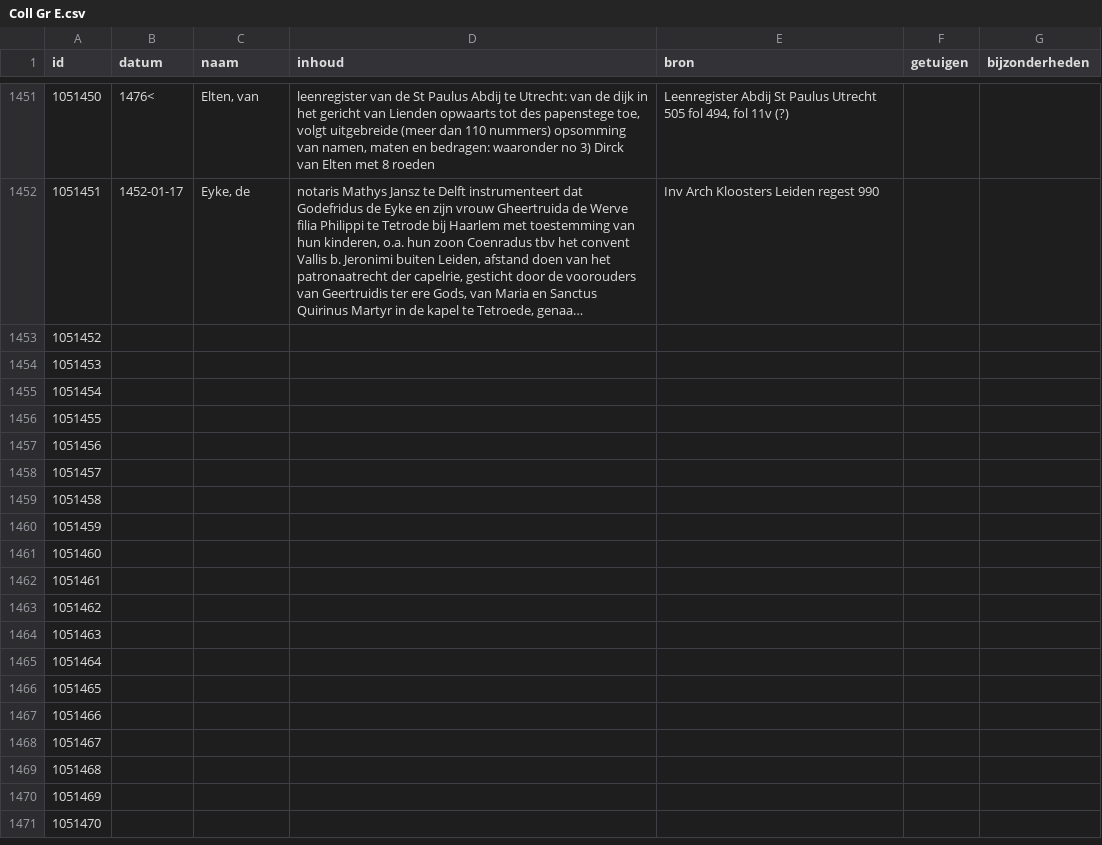
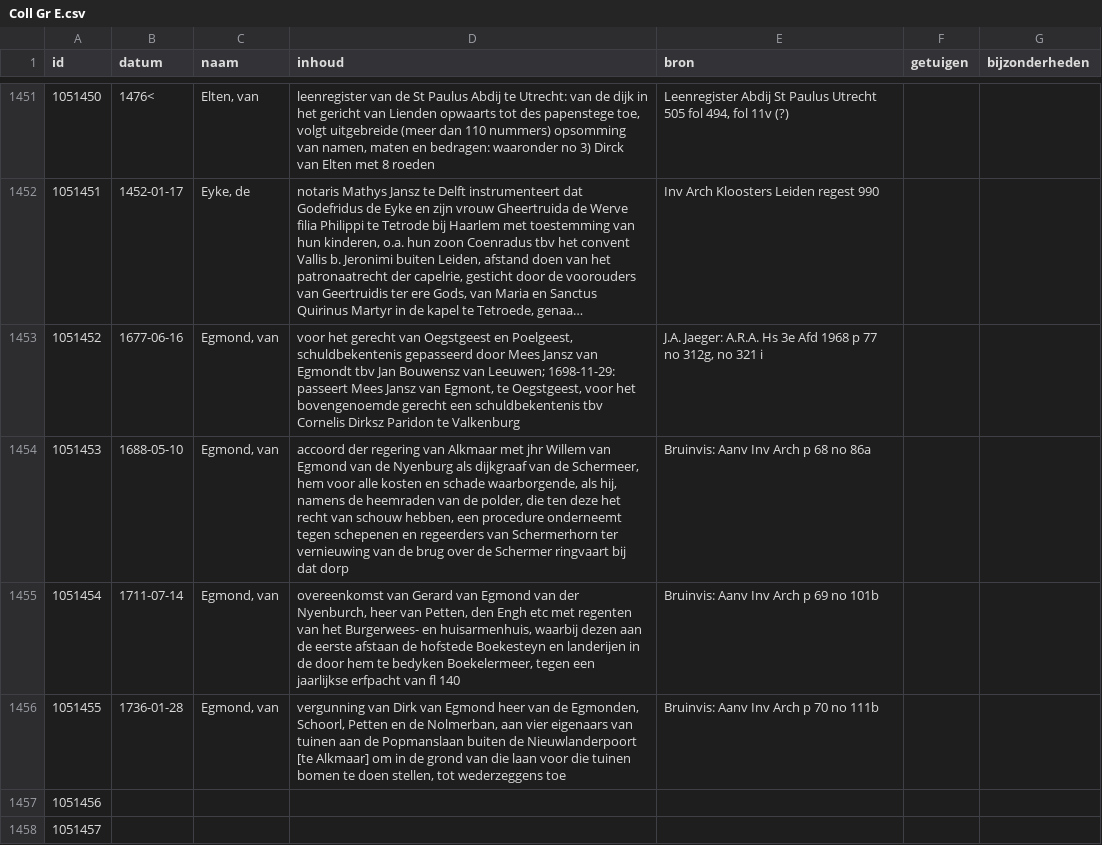
Before and after one commit to collectiegroesbeek/collectiegroesbeek-data, a CSV file: Coll Gr E.csv, drawn as a sheet; only a part is shown, gaps mark what is left out; the shorter side is filled out with more unchanged rows; long unchanged cells end in …; the diff names each change by its address in the sheet, - before the commit and + after, or states it on an @@ line.

```diff
--- a/Coll Gr E.csv
+++ b/Coll Gr E.csv
-B1453 (datum): (empty)
+B1453 (datum): 1677-06-16
-C1453:C1456 (naam): (empty)
+C1453:C1456 (naam): Egmond, van
-D1453 (inhoud): (empty)
+D1453 (inhoud): voor het gerecht van Oegstgeest en Poelgeest, schuldbekentenis gepasseerd door Mees Jansz van Egmondt tbv Jan Bouwensz van Leeuwen; 1698-11-29: passeert Mees Jansz van Egmont, te Oegstgeest, voor het bovengenoemde gerecht een schuldbekentenis tbv Cornelis Dirksz Paridon te Valkenburg
-E1453 (bron): (empty)
+E1453 (bron): J.A. Jaeger: A.R.A. Hs 3e Afd 1968 p 77 no 312g, no 321 i
-B1454 (datum): (empty)
+B1454 (datum): 1688-05-10
-D1454 (inhoud): (empty)
+D1454 (inhoud): accoord der regering van Alkmaar met jhr Willem van Egmond van de Nyenburg als dijkgraaf van de Schermeer, hem voor alle kosten en schade waarborgende, als hij, namens de heemraden van de polder, die ten deze het recht van schouw hebben, een procedure onderneemt tegen schepenen en regeerders van Schermerhorn ter vernieuwing van de brug over de Schermer ringvaart bij dat dorp
-E1454 (bron): (empty)
+E1454 (bron): Bruinvis: Aanv Inv Arch p 68 no 86a
-B1455 (datum): (empty)
+B1455 (datum): 1711-07-14
-D1455 (inhoud): (empty)
+D1455 (inhoud): overeenkomst van Gerard van Egmond van der Nyenburch, heer van Petten, den Engh etc met regenten van het Burgerwees- en huisarmenhuis, waarbij dezen aan de eerste afstaan de hofstede Boekesteyn en landerijen in de door hem te bedyken Boekelermeer, tegen een jaarlijkse erfpacht van fl 140
-E1455 (bron): (empty)
+E1455 (bron): Bruinvis: Aanv Inv Arch p 69 no 101b
-B1456 (datum): (empty)
+B1456 (datum): 1736-01-28
-D1456 (inhoud): (empty)
+D1456 (inhoud): vergunning van Dirk van Egmond heer van de Egmonden, Schoorl, Petten en de Nolmerban, aan vier eigenaars van tuinen aan de Popmanslaan buiten de Nieuwlanderpoort [te Alkmaar] om in de grond van die laan voor die tuinen bomen te doen stellen, tot wederzeggens toe
-E1456 (bron): (empty)
+E1456 (bron): Bruinvis: Aanv Inv Arch p 70 no 111b
```
Also changed, not shown: Coll Gr M.csv, Coll Gr N O.csv, 15 other files.
